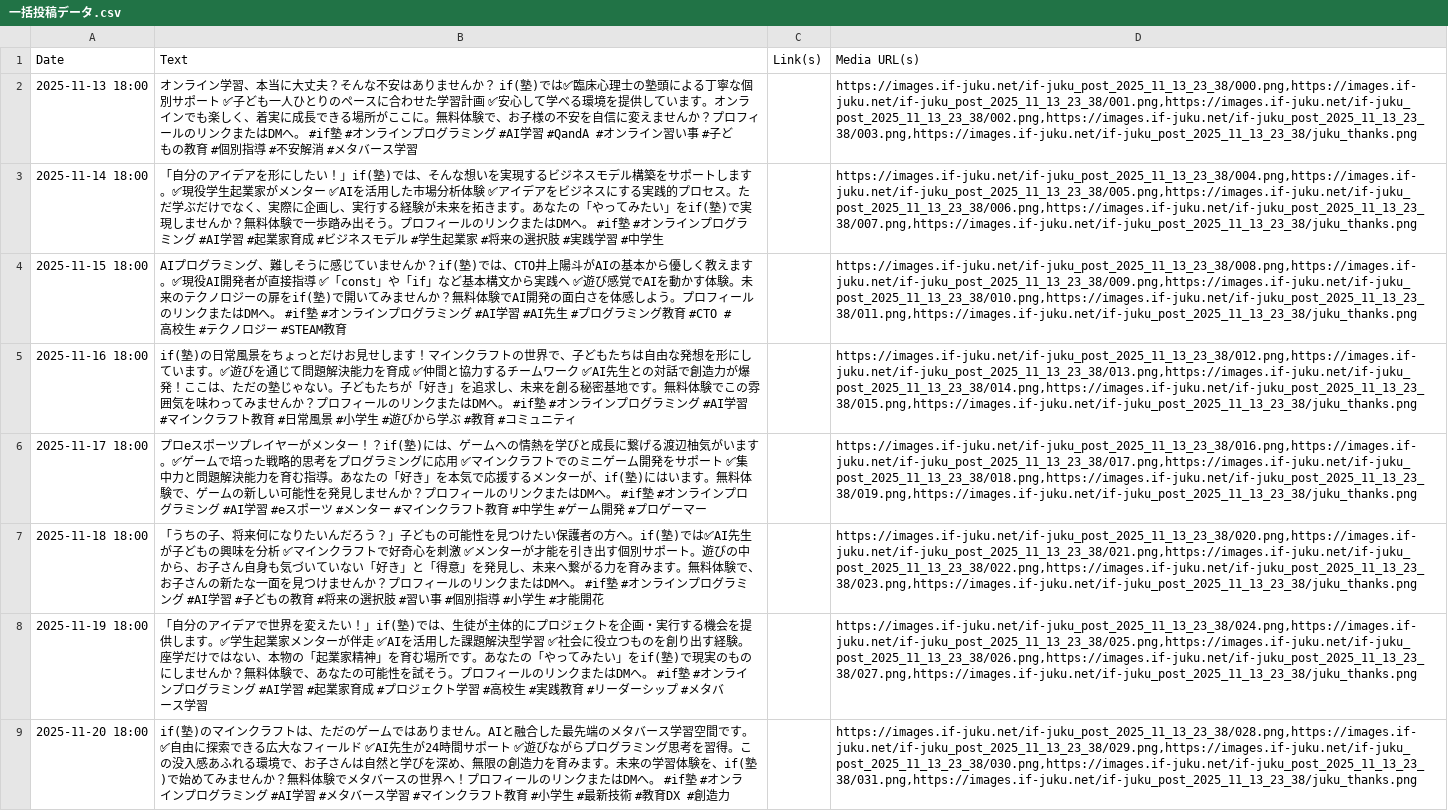
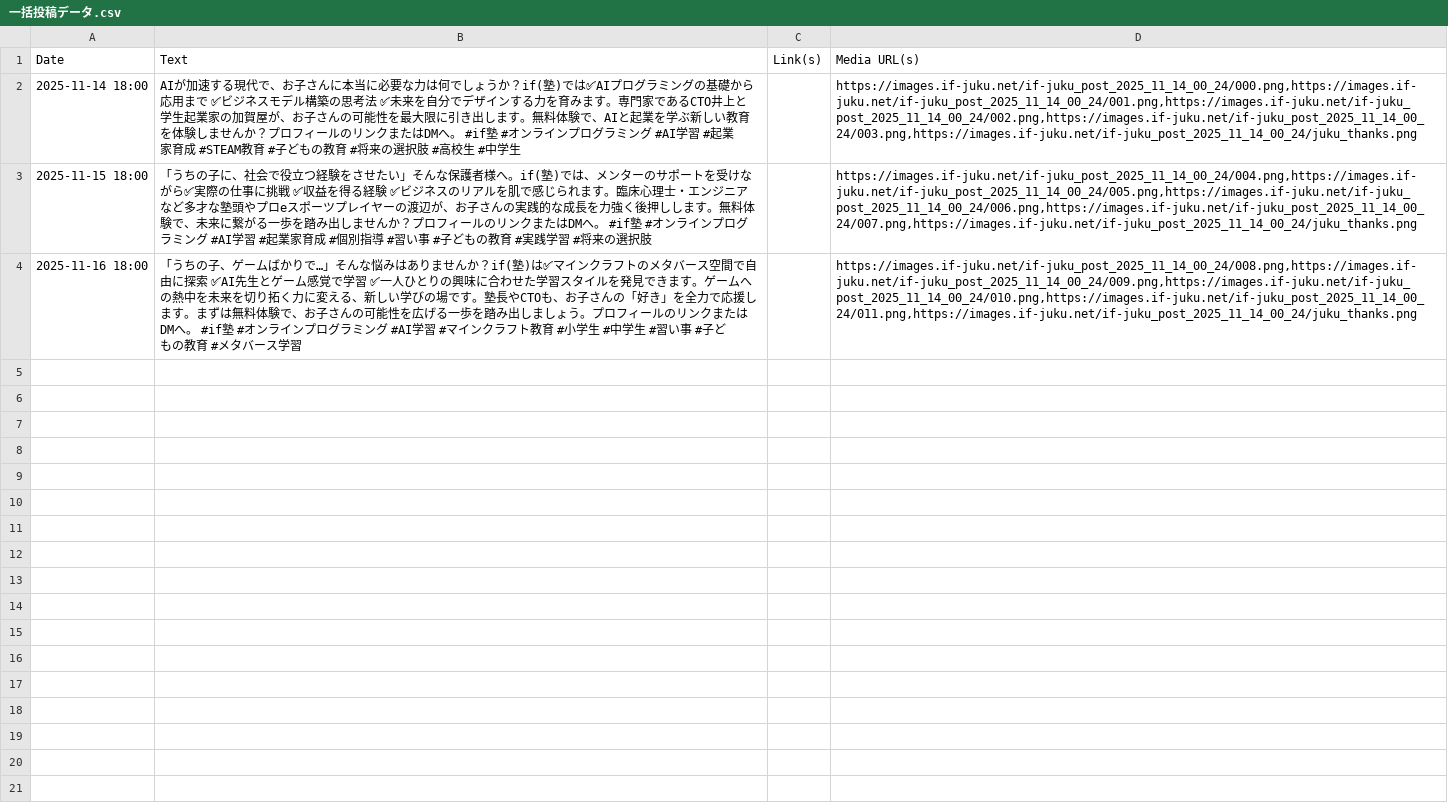
Before and after one commit to takubon0202/if-juku-copy, a CSV file: WorkFlow_origin/output/一括投稿データ.csv, drawn as a sheet; removed rows and columns are numbered as before the commit, all else as after; the diff names each change by its address in the sheet, - before the commit and + after, or states it on an @@ line.

```diff
--- a/WorkFlow_origin/output/一括投稿データ.csv
+++ b/WorkFlow_origin/output/一括投稿データ.csv
-row 2: 2025-11-13 18:00 | オンライン学習、本当に大丈夫？そんな不安はありませんか？ if(塾)では✅臨床心理士の塾頭による丁寧な個別サポート ✅子ども一人ひとりのペースに合わせた学習計画 ✅安心して学べる環境を提供しています。オンラインでも楽しく、着実に成長できる場所がここに。無料体験で、お子様の不安を自信に変えませんか？プロフィールのリンクまたはDMへ。 #if塾 #オンラインプログラミング #AI学習 #QandA #オンライン習い事 #子どもの教育 #個別指導 #不安解消 #メタバース学習 |  | https://images.if-juku.net/if-juku_post_2025_11_13_23_38/000.png,https://images.if-juku.net/if-juku_post_2025_11_13_23_38/001.png,https://images.if-juku.net/if-juku_post_2025_11_13_23_38/002.png,https://images.if-juku.net/if-juku_post_2025_11_13_23_38/003.png,https://images.if-juku.net/if-juku_post_2025_11_13_23_38/juku_thanks.png
-B2 (Text): 「自分のアイデアを形にしたい！」if(塾)では、そんな想いを実現するビジネスモデル構築をサポートします。✅現役学生起業家がメンター ✅AIを活用した市場分析体験 ✅アイデアをビジネスにする実践的プロセス。ただ学ぶだけでなく、実際に企画し、実行する経験が未来を拓きます。あなたの「やってみたい」をif(塾)で実現しませんか？無料体験で一歩踏み出そう。プロフィールのリンクまたはDMへ。 #if塾 #オンラインプログラミング #AI学習 #起業家育成 #ビジネスモデル #学生起業家 #将来の選択肢 #実践学習 #中学…
+B2 (Text): AIが加速する現代で、お子さんに本当に必要な力は何でしょうか？if(塾)では✅AIプログラミングの基礎から応用まで ✅ビジネスモデル構築の思考法 ✅未来を自分でデザインする力を育みます。専門家であるCTO井上と学生起業家の加賀屋が、お子さんの可能性を最大限に引き出します。無料体験で、AIと起業を学ぶ新しい教育を体験しませんか？プロフィールのリンクまたはDMへ。 #if塾 #オンラインプログラミング #AI学習 #起業家育成 #STEAM教育 #子どもの教育 #将来の選択肢 #高校生 #中学…
-D2 (Media URL(s)): https://images.if-juku.net/if-juku_post_2025_11_13_23_38/004.png,https://images.if-juku.net/if-juku_post_2025_11_13_23_38/005.png,https://images.if-juku.net/if-juku_post_2025_11_13_23_38/006.png,https://images.if-juku.net/if-juku_post_2025_11_13_23_38/007.png,https://images.if-juku.net/if-juku_post_2025_11_13_23_38/juku_thanks.png
+D2 (Media URL(s)): https://images.if-juku.net/if-juku_post_2025_11_14_00_24/000.png,https://images.if-juku.net/if-juku_post_2025_11_14_00_24/001.png,https://images.if-juku.net/if-juku_post_2025_11_14_00_24/002.png,https://images.if-juku.net/if-juku_post_2025_11_14_00_24/003.png,https://images.if-juku.net/if-juku_post_2025_11_14_00_24/juku_thanks.png
-B3 (Text): AIプログラミング、難しそうに感じていませんか？if(塾)では、CTO井上陽斗がAIの基本から優しく教えます。✅現役AI開発者が直接指導 ✅「const」や「if」など基本構文から実践へ ✅遊び感覚でAIを動かす体験。未来のテクノロジーの扉をif(塾)で開いてみませんか？無料体験でAI開発の面白さを体感しよう。プロフィールのリンクまたはDMへ。 #if塾 #オンラインプログラミング #AI学習 #AI先生 #プログラミング教育 #CTO #高校生 #テクノロジー #STEAM教育
+B3 (Text): 「うちの子に、社会で役立つ経験をさせたい」そんな保護者様へ。if(塾)では、メンターのサポートを受けながら✅実際の仕事に挑戦 ✅収益を得る経験 ✅ビジネスのリアルを肌で感じられます。臨床心理士・エンジニアなど多才な塾頭やプロeスポーツプレイヤーの渡辺が、お子さんの実践的な成長を力強く後押しします。無料体験で、未来に繋がる一歩を踏み出しませんか？プロフィールのリンクまたはDMへ。 #if塾 #オンラインプログラミング #AI学習 #起業家育成 #個別指導 #習い事 #子どもの教育 #実践学習 #将来の選択肢
-D3 (Media URL(s)): https://images.if-juku.net/if-juku_post_2025_11_13_23_38/008.png,https://images.if-juku.net/if-juku_post_2025_11_13_23_38/009.png,https://images.if-juku.net/if-juku_post_2025_11_13_23_38/010.png,https://images.if-juku.net/if-juku_post_2025_11_13_23_38/011.png,https://images.if-juku.net/if-juku_post_2025_11_13_23_38/juku_thanks.png
+D3 (Media URL(s)): https://images.if-juku.net/if-juku_post_2025_11_14_00_24/004.png,https://images.if-juku.net/if-juku_post_2025_11_14_00_24/005.png,https://images.if-juku.net/if-juku_post_2025_11_14_00_24/006.png,https://images.if-juku.net/if-juku_post_2025_11_14_00_24/007.png,https://images.if-juku.net/if-juku_post_2025_11_14_00_24/juku_thanks.png
-B4 (Text): if(塾)の日常風景をちょっとだけお見せします！マインクラフトの世界で、子どもたちは自由な発想を形にしています。✅遊びを通じて問題解決能力を育成 ✅仲間と協力するチームワーク ✅AI先生との対話で創造力が爆発！ここは、ただの塾じゃない。子どもたちが「好き」を追求し、未来を創る秘密基地です。無料体験でこの雰囲気を味わってみませんか？プロフィールのリンクまたはDMへ。 #if塾 #オンラインプログラミング #AI学習 #マインクラフト教育 #日常風景 #小学生 #遊びから学ぶ #教育 #コミュニティ
+B4 (Text): 「うちの子、ゲームばかりで…」そんな悩みはありませんか？if(塾)は✅マインクラフトのメタバース空間で自由に探索 ✅AI先生とゲーム感覚で学習 ✅一人ひとりの興味に合わせた学習スタイルを発見できます。ゲームへの熱中を未来を切り拓く力に変える、新しい学びの場です。塾長やCTOも、お子さんの「好き」を全力で応援します。まずは無料体験で、お子さんの可能性を広げる一歩を踏み出しましょう。プロフィールのリンクまたはDMへ。 #if塾 #オンラインプログラミング #AI学習 #マインクラフト教育 #小学生 #中学生 #習い事 #子どもの教育 #メタバース学習
-D4 (Media URL(s)): https://images.if-juku.net/if-juku_post_2025_11_13_23_38/012.png,https://images.if-juku.net/if-juku_post_2025_11_13_23_38/013.png,https://images.if-juku.net/if-juku_post_2025_11_13_23_38/014.png,https://images.if-juku.net/if-juku_post_2025_11_13_23_38/015.png,https://images.if-juku.net/if-juku_post_2025_11_13_23_38/juku_thanks.png
+D4 (Media URL(s)): https://images.if-juku.net/if-juku_post_2025_11_14_00_24/008.png,https://images.if-juku.net/if-juku_post_2025_11_14_00_24/009.png,https://images.if-juku.net/if-juku_post_2025_11_14_00_24/010.png,https://images.if-juku.net/if-juku_post_2025_11_14_00_24/011.png,https://images.if-juku.net/if-juku_post_2025_11_14_00_24/juku_thanks.png
-row 6: 2025-11-17 18:00 | プロeスポーツプレイヤーがメンター！？if(塾)には、ゲームへの情熱を学びと成長に繋げる渡辺柚気がいます。✅ゲームで培った戦略的思考をプログラミングに応用 ✅マインクラフトでのミニゲーム開発をサポート ✅集中力と問題解決能力を育む指導。あなたの「好き」を本気で応援するメンターが、if(塾)にはいます。無料体験で、ゲームの新しい可能性を発見しませんか？プロフィールのリンクまたはDMへ。 #if塾 #オンラインプログラミング #AI学習 #eスポーツ #メンター #マインクラフト教育 #中学生 #ゲーム開発 #プロゲーマー |  | https://images.if-juku.net/if-juku_post_2025_11_13_23_38/016.png,https://images.if-juku.net/if-juku_post_2025_11_13_23_38/017.png,https://images.if-juku.net/if-juku_post_2025_11_13_23_38/018.png,https://images.if-juku.net/if-juku_post_2025_11_13_23_38/019.png,https://images.if-juku.net/if-juku_post_2025_11_13_23_38/juku_thanks.png
-row 7: 2025-11-18 18:00 | 「うちの子、将来何になりたいんだろう？」子どもの可能性を見つけたい保護者の方へ。if(塾)では✅AI先生が子どもの興味を分析 ✅マインクラフトで好奇心を刺激 ✅メンターが才能を引き出す個別サポート。遊びの中から、お子さん自身も気づいていない「好き」と「得意」を発見し、未来へ繋がる力を育みます。無料体験で、お子さんの新たな一面を見つけませんか？プロフィールのリンクまたはDMへ。 #if塾 #オンラインプログラミング #AI学習 #子どもの教育 #将来の選択肢 #習い事 #個別指導 #小学生 #才能開花 |  | https://images.if-juku.net/if-juku_post_2025_11_13_23_38/020.png,https://images.if-juku.net/if-juku_post_2025_11_13_23_38/021.png,https://images.if-juku.net/if-juku_post_2025_11_13_23_38/022.png,https://images.if-juku.net/if-juku_post_2025_11_13_23_38/023.png,https://images.if-juku.net/if-juku_post_2025_11_13_23_38/juku_thanks.png
-row 8: 2025-11-19 18:00 | 「自分のアイデアで世界を変えたい！」if(塾)では、生徒が主体的にプロジェクトを企画・実行する機会を提供します。✅学生起業家メンターが伴走 ✅AIを活用した課題解決型学習 ✅社会に役立つものを創り出す経験。座学だけではない、本物の「起業家精神」を育む場所です。あなたの「やってみたい」をif(塾)で現実のものにしませんか？無料体験で、あなたの可能性を試そう。プロフィールのリンクまたはDMへ。 #if塾 #オンラインプログラミング #AI学習 #起業家育成 #プロジェクト学習 #高校生 #実践教育 #リーダーシップ #メタバース学習 |  | https://images.if-juku.net/if-juku_post_2025_11_13_23_38/024.png,https://images.if-juku.net/if-juku_post_2025_11_13_23_38/025.png,https://images.if-juku.net/if-juku_post_2025_11_13_23_38/026.png,https://images.if-juku.net/if-juku_post_2025_11_13_23_38/027.png,https://images.if-juku.net/if-juku_post_2025_11_13_23_38/juku_thanks.png
-row 9: 2025-11-20 18:00 | if(塾)のマインクラフトは、ただのゲームではありません。AIと融合した最先端のメタバース学習空間です。✅自由に探索できる広大なフィールド ✅AI先生が24時間サポート ✅遊びながらプログラミング思考を習得。この没入感あふれる環境で、お子さんは自然と学びを深め、無限の創造力を育みます。未来の学習体験を、if(塾)で始めてみませんか？無料体験でメタバースの世界へ！プロフィールのリンクまたはDMへ。 #if塾 #オンラインプログラミング #AI学習 #メタバース学習 #マインクラフト教育 #小学生 #最新技術 #教育DX #創造力 |  | https://images.if-juku.net/if-juku_post_2025_11_13_23_38/028.png,https://images.if-juku.net/if-juku_post_2025_11_13_23_38/029.png,https://images.if-juku.net/if-juku_post_2025_11_13_23_38/030.png,https://images.if-juku.net/if-juku_post_2025_11_13_23_38/031.png,https://images.if-juku.net/if-juku_post_2025_11_13_23_38/juku_thanks.png
```
Also changed, not shown: 24 other files.
